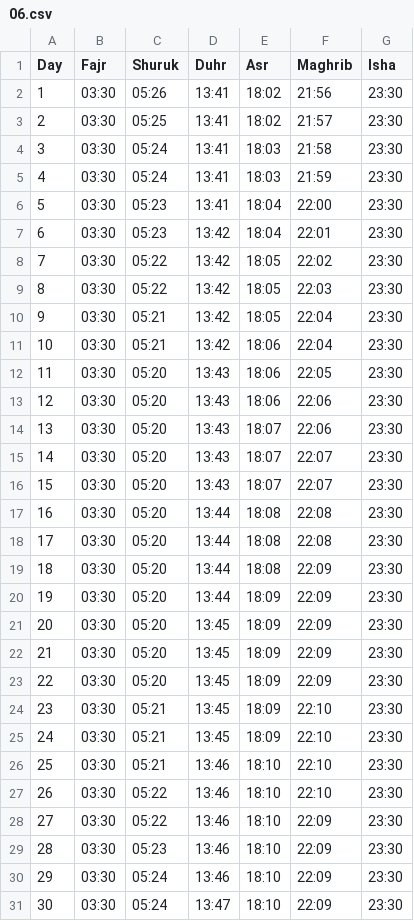
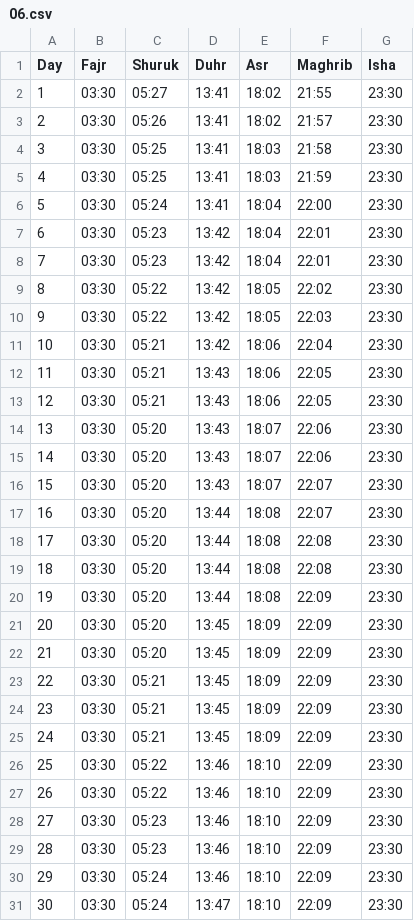
Before and after one commit to Toonstore/gebedstijden, a CSV file: moskee/icc-wateringen-wateringen/2026/06.csv, drawn as a sheet.

```diff
--- a/moskee/icc-wateringen-wateringen/2026/06.csv
+++ b/moskee/icc-wateringen-wateringen/2026/06.csv
@@ -1,29 +1,29 @@
 Day,Fajr,Shuruk,Duhr,Asr,Maghrib,Isha
-1,03:30,05:26,13:41,18:02,21:56,23:30
-2,03:30,05:25,13:41,18:02,21:57,23:30
-3,03:30,05:24,13:41,18:03,21:58,23:30
-4,03:30,05:24,13:41,18:03,21:59,23:30
-5,03:30,05:23,13:41,18:04,22:00,23:30
+1,03:30,05:27,13:41,18:02,21:55,23:30
+2,03:30,05:26,13:41,18:02,21:57,23:30
+3,03:30,05:25,13:41,18:03,21:58,23:30
+4,03:30,05:25,13:41,18:03,21:59,23:30
+5,03:30,05:24,13:41,18:04,22:00,23:30
 6,03:30,05:23,13:42,18:04,22:01,23:30
-7,03:30,05:22,13:42,18:05,22:02,23:30
-8,03:30,05:22,13:42,18:05,22:03,23:30
-9,03:30,05:21,13:42,18:05,22:04,23:30
+7,03:30,05:23,13:42,18:04,22:01,23:30
+8,03:30,05:22,13:42,18:05,22:02,23:30
+9,03:30,05:22,13:42,18:05,22:03,23:30
 10,03:30,05:21,13:42,18:06,22:04,23:30
-11,03:30,05:20,13:43,18:06,22:05,23:30
-12,03:30,05:20,13:43,18:06,22:06,23:30
+11,03:30,05:21,13:43,18:06,22:05,23:30
+12,03:30,05:21,13:43,18:06,22:05,23:30
 13,03:30,05:20,13:43,18:07,22:06,23:30
-14,03:30,05:20,13:43,18:07,22:07,23:30
+14,03:30,05:20,13:43,18:07,22:06,23:30
 15,03:30,05:20,13:43,18:07,22:07,23:30
-16,03:30,05:20,13:44,18:08,22:08,23:30
+16,03:30,05:20,13:44,18:08,22:07,23:30
 17,03:30,05:20,13:44,18:08,22:08,23:30
-18,03:30,05:20,13:44,18:08,22:09,23:30
-19,03:30,05:20,13:44,18:09,22:09,23:30
+18,03:30,05:20,13:44,18:08,22:08,23:30
+19,03:30,05:20,13:44,18:08,22:09,23:30
 20,03:30,05:20,13:45,18:09,22:09,23:30
 21,03:30,05:20,13:45,18:09,22:09,23:30
-22,03:30,05:20,13:45,18:09,22:09,23:30
-23,03:30,05:21,13:45,18:09,22:10,23:30
-24,03:30,05:21,13:45,18:09,22:10,23:30
-25,03:30,05:21,13:46,18:10,22:10,23:30
-26,03:30,05:22,13:46,18:10,22:10,23:30
-27,03:30,05:22,13:46,18:10,22:09,23:30
+22,03:30,05:21,13:45,18:09,22:09,23:30
+23,03:30,05:21,13:45,18:09,22:09,23:30
+24,03:30,05:21,13:45,18:09,22:09,23:30
+25,03:30,05:22,13:46,18:10,22:09,23:30
+26,03:30,05:22,13:46,18:10,22:09,23:30
+27,03:30,05:23,13:46,18:10,22:09,23:30
 28,03:30,05:23,13:46,18:10,22:09,23:30
```
Also changed, not shown: moskee/icc-wateringen-wateringen/2026/01.csv, moskee/icc-wateringen-wateringen/2026/02.csv, 9 other files.
